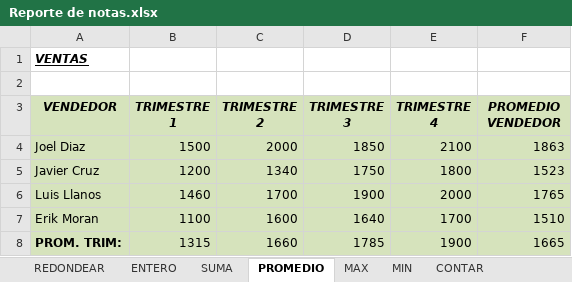
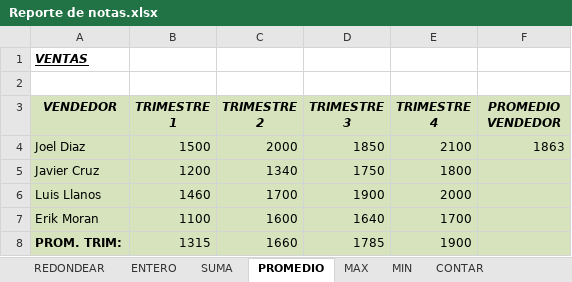
Before and after one commit to aleroses/excel, an Excel workbook: Basico/practice-files/Sesión 02/Reporte de notas.xlsx, sheet PROMEDIO, drawn as a sheet; values as stored, in another font and other column widths than the file's, no borders; charts and pictures not drawn; the diff names each change by its address in the sheet, - before the commit and + after, or states it on an @@ line.

```diff
--- a/Basico/practice-files/Sesión 02/Reporte de notas.xlsx (sheet PROMEDIO)
+++ b/Basico/practice-files/Sesión 02/Reporte de notas.xlsx (sheet PROMEDIO)
-F5 (PROMEDIO VENDEDOR): 1523
+F5 (PROMEDIO VENDEDOR): (empty)
-F6 (PROMEDIO VENDEDOR): 1765
+F6 (PROMEDIO VENDEDOR): (empty)
-F7 (PROMEDIO VENDEDOR): 1510
+F7 (PROMEDIO VENDEDOR): (empty)
-F8 (PROMEDIO VENDEDOR): 1665
+F8 (PROMEDIO VENDEDOR): (empty)
```
Also changed, not shown: sheet REDONDEAR, sheet REPASO, formulas that keep their value, charts or pictures, 1 other file.
